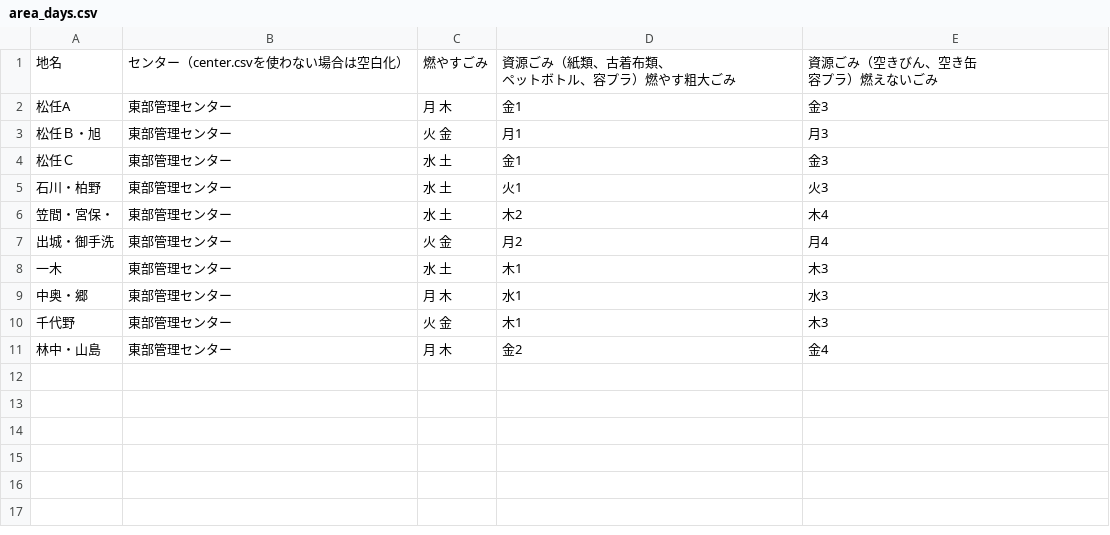
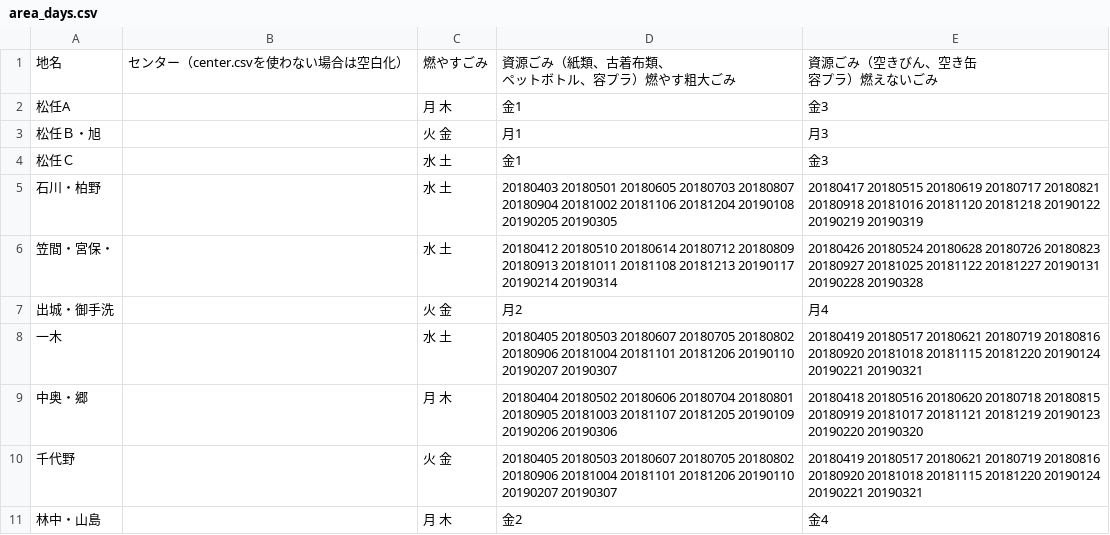
Before and after one commit to masayoshimatsuo/5374, a CSV file: data/area_days.csv, drawn as a sheet.

```diff
--- a/data/area_days.csv
+++ b/data/area_days.csv
@@ -3,11 +3,11 @@
 　容プラ）燃えないごみ"
-松任A,東部管理センター,月 木,金1,金3
-松任Ｂ・旭,東部管理センター,火 金,月1,月3
-松任Ｃ,東部管理センター,水 土,金1,金3
-石川・柏野,東部管理センター,水 土,火1,火3
-笠間・宮保・,東部管理センター,水 土,木2,木4
-出城・御手洗,東部管理センター,火 金,月2,月4
-一木,東部管理センター,水 土,木1,木3
-中奥・郷,東部管理センター,月 木,水1,水3
-千代野,東部管理センター,火 金,木1,木3
-林中・山島,東部管理センター,月 木,金2,金4
+松任A,,月 木,金1,金3
+松任Ｂ・旭,,火 金,月1,月3
+松任Ｃ,,水 土,金1,金3
+石川・柏野,,水 土,20180403 20180501 20180605 20180703 20180807 20180904 20181002 20181106 20181204 20190108 20190205 20190305,20180417 20180515 20180619 20180717 20180821 20180918 20181016 20181120 20181218 20190122 20190219 20190319
+笠間・宮保・,,水 土,20180412 20180510 20180614 20180712 20180809 20180913 20181011 20181108 20181213 20190117 20190214 20190314,20180426 20180524 20180628 20180726 20180823 20180927 20181025 20181122 20181227 20190131 20190228 20190328
+出城・御手洗,,火 金,月2,月4
+一木,,水 土,20180405 20180503 20180607 20180705 20180802 20180906 20181004 20181101 20181206 20190110 20190207 20190307,20180419 20180517 20180621 20180719 20180816 20180920 20181018 20181115 20181220 20190124 20190221 20190321
+中奥・郷,,月 木,20180404 20180502 20180606 20180704 20180801 20180905 20181003 20181107 20181205 20190109 20190206 20190306,20180418 20180516 20180620 20180718 20180815 20180919 20181017 20181121 20181219 20190123 20190220 20190320
+千代野,,火 金,20180405 20180503 20180607 20180705 20180802 20180906 20181004 20181101 20181206 20190110 20190207 20190307,20180419 20180517 20180621 20180719 20180816 20180920 20181018 20181115 20181220 20190124 20190221 20190321
+林中・山島,,月 木,金2,金4
```
Also changed, not shown: 1 other file.
